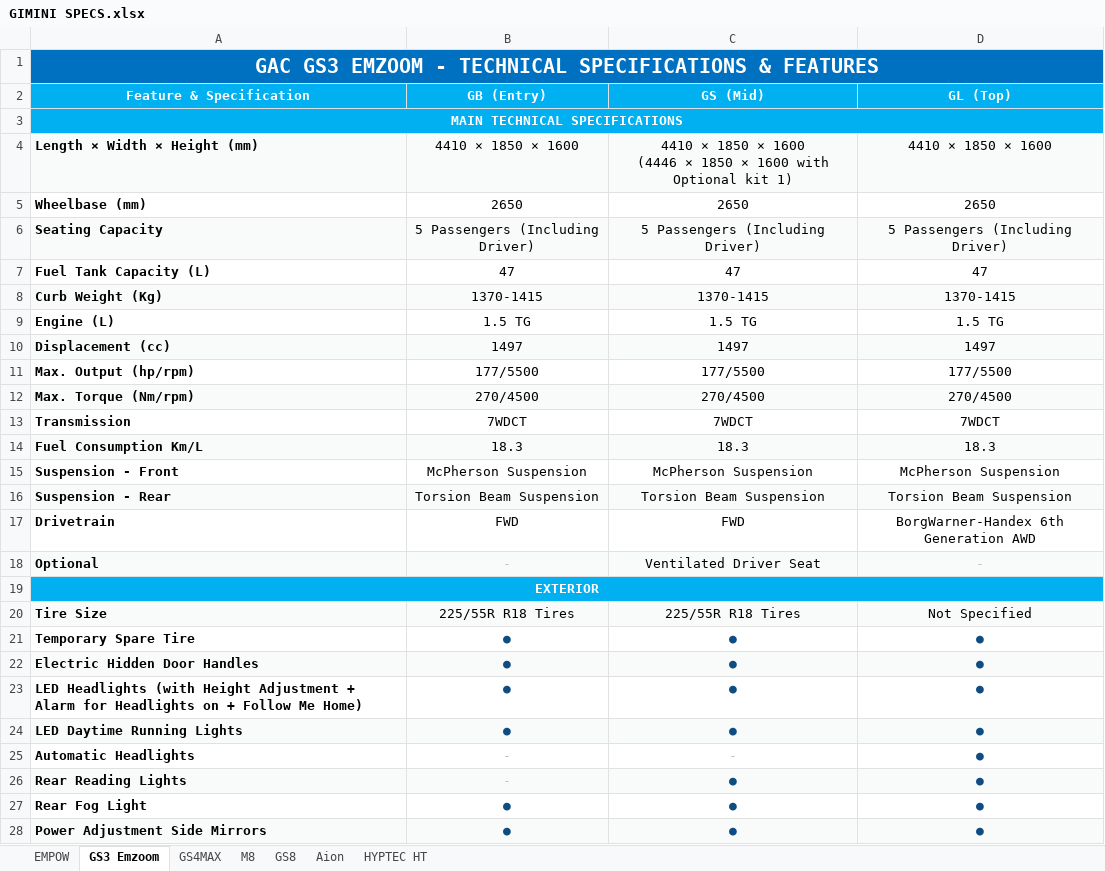
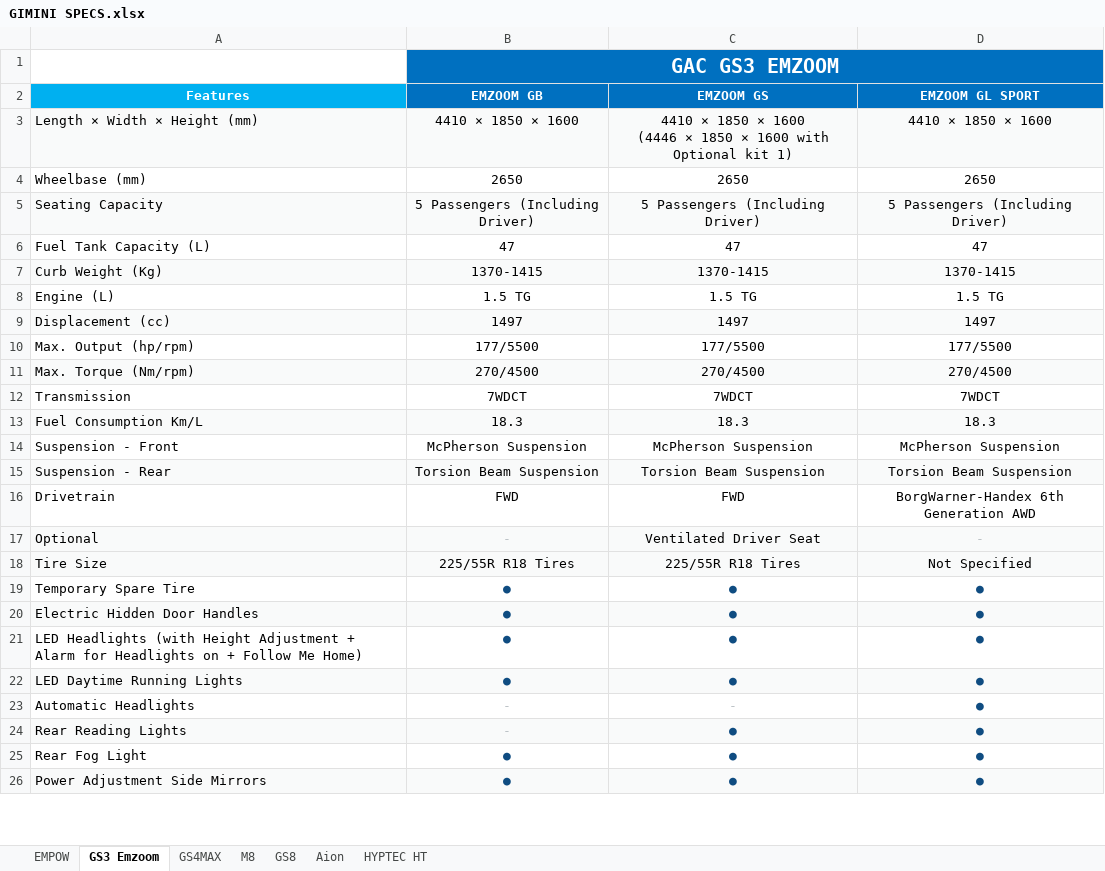
Before and after one commit to sayaratuae21-creator/gac-showroom-quiz, an Excel workbook: GIMINI SPECS.xlsx, sheet GS3 Emzoom, drawn as a sheet; only a part is shown; values as stored, in another font and other column widths than the file's, no borders; removed rows and columns are numbered as before the commit, all else as after; the diff covers the shown part only; the diff names each change by its address in the sheet, - before the commit and + after, or states it on an @@ line.

```diff
--- a/GIMINI SPECS.xlsx (sheet GS3 Emzoom)
+++ b/GIMINI SPECS.xlsx (sheet GS3 Emzoom)
-row 1: GAC GS3 EMZOOM - TECHNICAL SPECIFICATIONS & FEATURES
-row 2: Feature & Specification | GB (Entry) | GS (Mid) | GL (Top)
-row 3: MAIN TECHNICAL SPECIFICATIONS
+row 1:  | GAC GS3 EMZOOM
+row 2: Features | EMZOOM GB | EMZOOM GS | EMZOOM GL SPORT
-A3:A17 bold: on
+A3:A17 bold: off
-row 19: EXTERIOR
-A18:A26 bold: on
+A18:A26 bold: off
```
Also changed, not shown: 4 removed rows and cell formats elsewhere in this sheet, sheet HYPTEC HT, sheet EMPOW, sheet GS8, sheet M8, sheet GS4MAX, sheet Aion.
